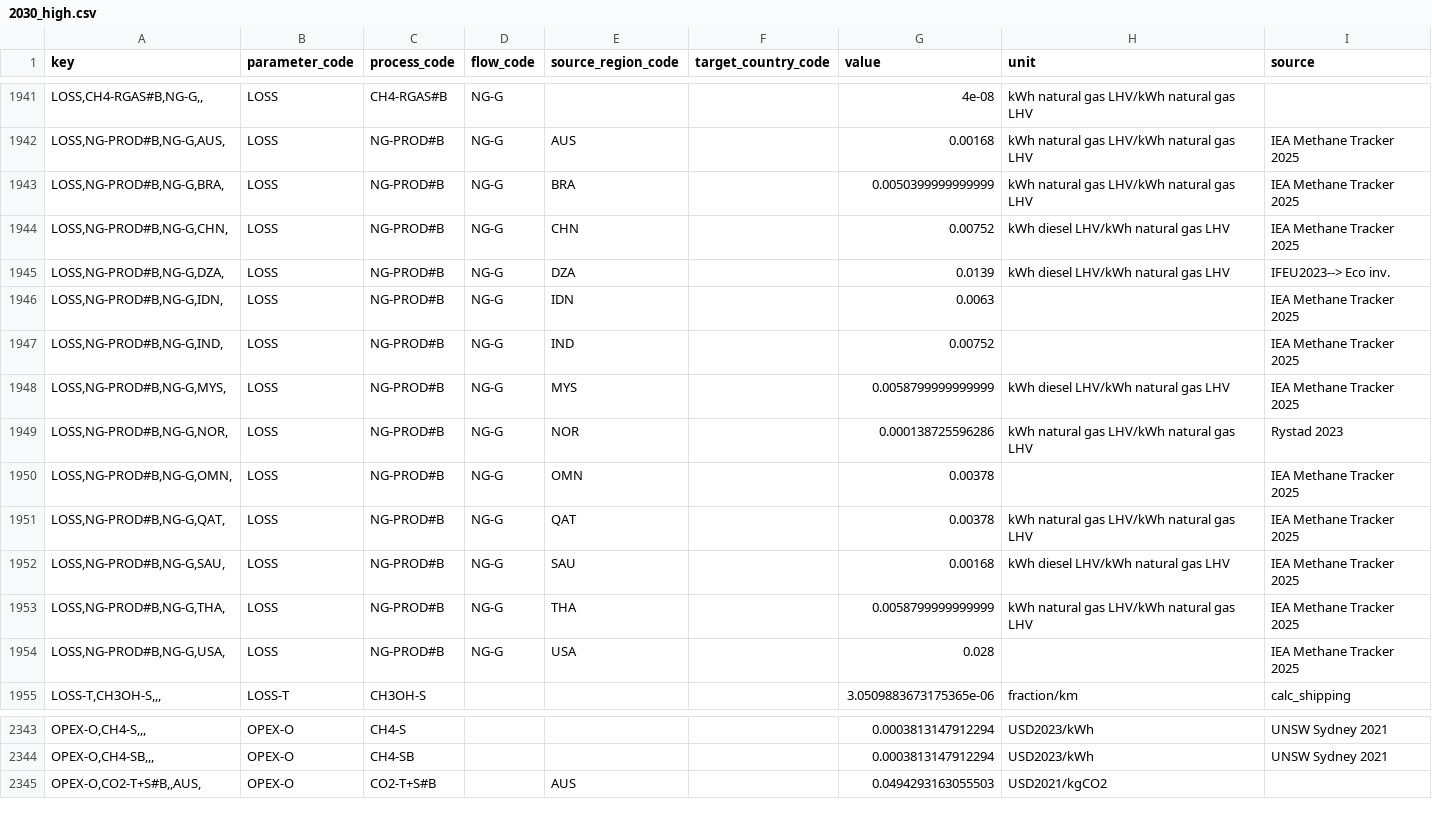
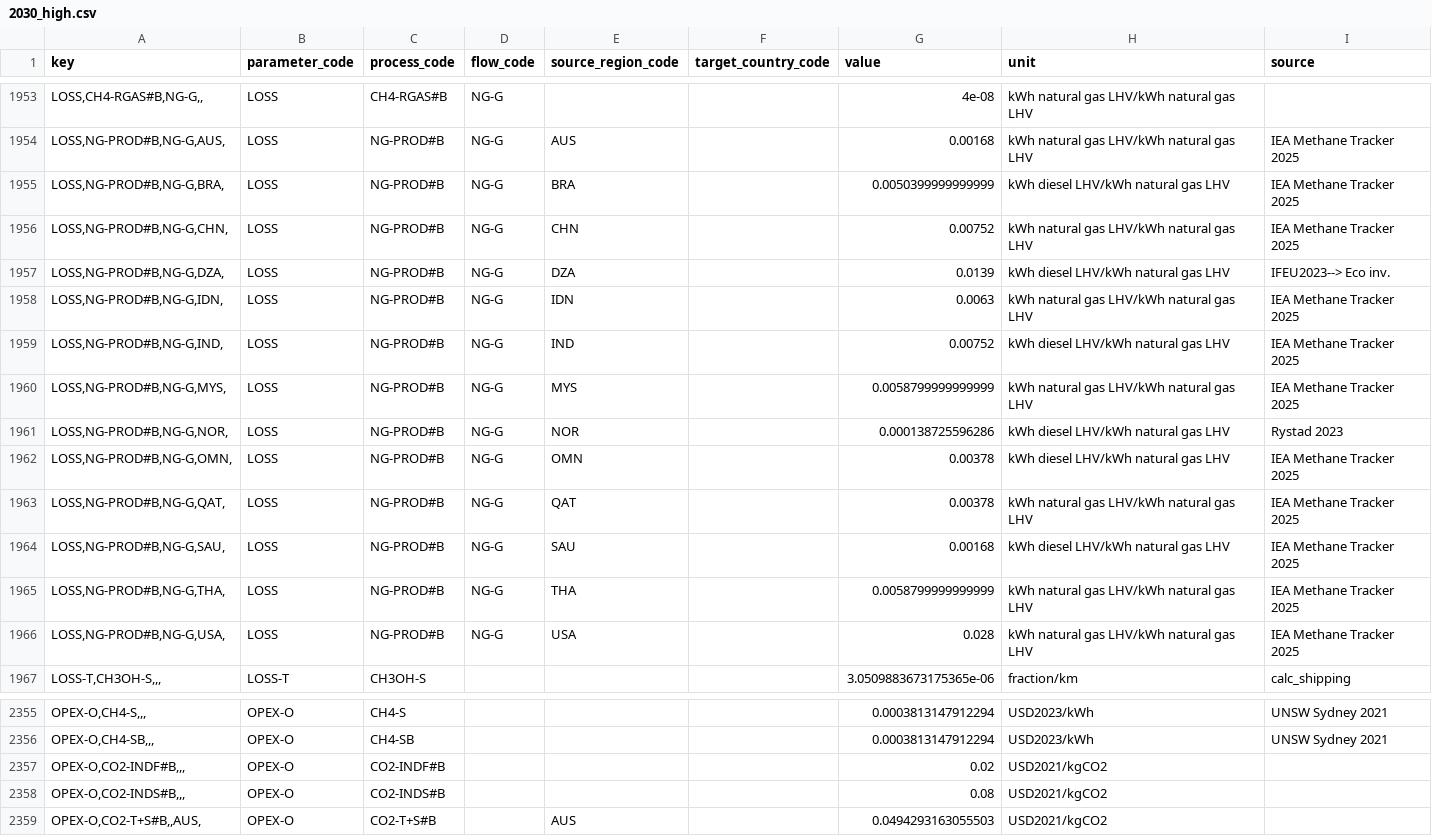
Before and after one commit to agoenergy/ptx-boa, a CSV file: ptxboa/data/2030_high.csv, drawn as a sheet; only a part is shown, gaps mark what is left out; the diff covers the shown part only.

```diff
--- a/ptxboa/data/2030_high.csv
+++ b/ptxboa/data/2030_high.csv
@@ -1942,10 +1954,10 @@ key,parameter_code,process_code,flow_code,source_region_code,target_country_code
 "LOSS,NG-PROD#B,NG-G,AUS,",LOSS,NG-PROD#B,NG-G,AUS,,0.00168,kWh natural gas LHV/kWh natural gas LHV,IEA Methane Tracker 2025
-"LOSS,NG-PROD#B,NG-G,BRA,",LOSS,NG-PROD#B,NG-G,BRA,,0.0050399999999999,kWh natural gas LHV/kWh natural gas LHV,IEA Methane Tracker 2025
-"LOSS,NG-PROD#B,NG-G,CHN,",LOSS,NG-PROD#B,NG-G,CHN,,0.00752,kWh diesel LHV/kWh natural gas LHV,IEA Methane Tracker 2025
+"LOSS,NG-PROD#B,NG-G,BRA,",LOSS,NG-PROD#B,NG-G,BRA,,0.0050399999999999,kWh diesel LHV/kWh natural gas LHV,IEA Methane Tracker 2025
+"LOSS,NG-PROD#B,NG-G,CHN,",LOSS,NG-PROD#B,NG-G,CHN,,0.00752,kWh natural gas LHV/kWh natural gas LHV,IEA Methane Tracker 2025
 "LOSS,NG-PROD#B,NG-G,DZA,",LOSS,NG-PROD#B,NG-G,DZA,,0.0139,kWh diesel LHV/kWh natural gas LHV,IFEU2023--> Eco inv.
-"LOSS,NG-PROD#B,NG-G,IDN,",LOSS,NG-PROD#B,NG-G,IDN,,0.0063,,IEA Methane Tracker 2025
-"LOSS,NG-PROD#B,NG-G,IND,",LOSS,NG-PROD#B,NG-G,IND,,0.00752,,IEA Methane Tracker 2025
-"LOSS,NG-PROD#B,NG-G,MYS,",LOSS,NG-PROD#B,NG-G,MYS,,0.0058799999999999,kWh diesel LHV/kWh natural gas LHV,IEA Methane Tracker 2025
-"LOSS,NG-PROD#B,NG-G,NOR,",LOSS,NG-PROD#B,NG-G,NOR,,0.000138725596286,kWh natural gas LHV/kWh natural gas LHV,Rystad 2023
-"LOSS,NG-PROD#B,NG-G,OMN,",LOSS,NG-PROD#B,NG-G,OMN,,0.00378,,IEA Methane Tracker 2025
+"LOSS,NG-PROD#B,NG-G,IDN,",LOSS,NG-PROD#B,NG-G,IDN,,0.0063,kWh natural gas LHV/kWh natural gas LHV,IEA Methane Tracker 2025
+"LOSS,NG-PROD#B,NG-G,IND,",LOSS,NG-PROD#B,NG-G,IND,,0.00752,kWh diesel LHV/kWh natural gas LHV,IEA Methane Tracker 2025
+"LOSS,NG-PROD#B,NG-G,MYS,",LOSS,NG-PROD#B,NG-G,MYS,,0.0058799999999999,kWh natural gas LHV/kWh natural gas LHV,IEA Methane Tracker 2025
+"LOSS,NG-PROD#B,NG-G,NOR,",LOSS,NG-PROD#B,NG-G,NOR,,0.000138725596286,kWh diesel LHV/kWh natural gas LHV,Rystad 2023
+"LOSS,NG-PROD#B,NG-G,OMN,",LOSS,NG-PROD#B,NG-G,OMN,,0.00378,kWh diesel LHV/kWh natural gas LHV,IEA Methane Tracker 2025
 "LOSS,NG-PROD#B,NG-G,QAT,",LOSS,NG-PROD#B,NG-G,QAT,,0.00378,kWh natural gas LHV/kWh natural gas LHV,IEA Methane Tracker 2025
@@ -1953,3 +1965,3 @@ key,parameter_code,process_code,flow_code,source_region_code,target_country_code
 "LOSS,NG-PROD#B,NG-G,THA,",LOSS,NG-PROD#B,NG-G,THA,,0.0058799999999999,kWh natural gas LHV/kWh natural gas LHV,IEA Methane Tracker 2025
-"LOSS,NG-PROD#B,NG-G,USA,",LOSS,NG-PROD#B,NG-G,USA,,0.028,,IEA Methane Tracker 2025
+"LOSS,NG-PROD#B,NG-G,USA,",LOSS,NG-PROD#B,NG-G,USA,,0.028,kWh natural gas LHV/kWh natural gas LHV,IEA Methane Tracker 2025
 "LOSS-T,CH3OH-S,,,",LOSS-T,CH3OH-S,,,,3.0509883673175365e-06,fraction/km,calc_shipping
@@ -2344,2 +2356,4 @@ key,parameter_code,process_code,flow_code,source_region_code,target_country_code
 "OPEX-O,CH4-SB,,,",OPEX-O,CH4-SB,,,,0.0003813147912294,USD2023/kWh,UNSW Sydney 2021
+"OPEX-O,CO2-INDF#B,,,",OPEX-O,CO2-INDF#B,,,,0.02,USD2021/kgCO2,
+"OPEX-O,CO2-INDS#B,,,",OPEX-O,CO2-INDS#B,,,,0.08,USD2021/kgCO2,
 "OPEX-O,CO2-T+S#B,,AUS,",OPEX-O,CO2-T+S#B,,AUS,,0.0494293163055503,USD2021/kgCO2,
```
Also changed, not shown: 12 added rows elsewhere in this file, ptxboa/data/2030_low.csv, ptxboa/data/2030_medium.csv, 6 other files.
